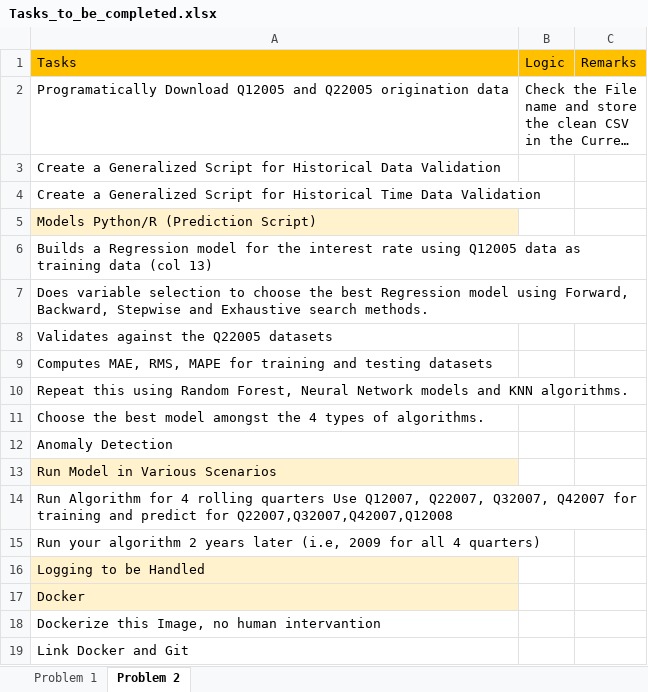
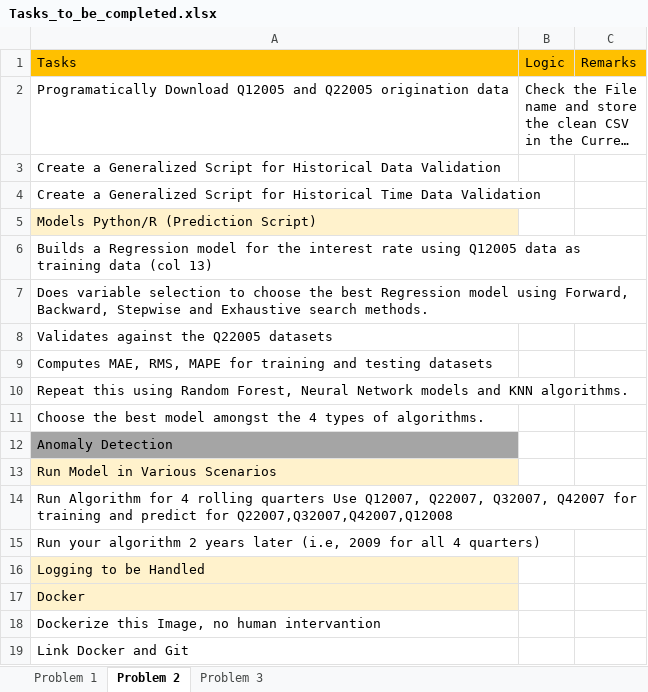
Before and after one commit to bajajsweta/US-, an Excel workbook: Tasks_to_be_completed.xlsx, sheet Problem 2, drawn as a sheet; long unchanged cells end in …; values as stored, in another font and other column widths than the file's, no borders; the diff names each change by its address in the sheet, - before the commit and + after, or states it on an @@ line.

```diff
--- a/Tasks_to_be_completed.xlsx (sheet Problem 2)
+++ b/Tasks_to_be_completed.xlsx (sheet Problem 2)
+sheet tab: Problem 3
-A12 fill: none
+A12 fill: #A5A5A5
```
Also changed, not shown: sheet Problem 1.
